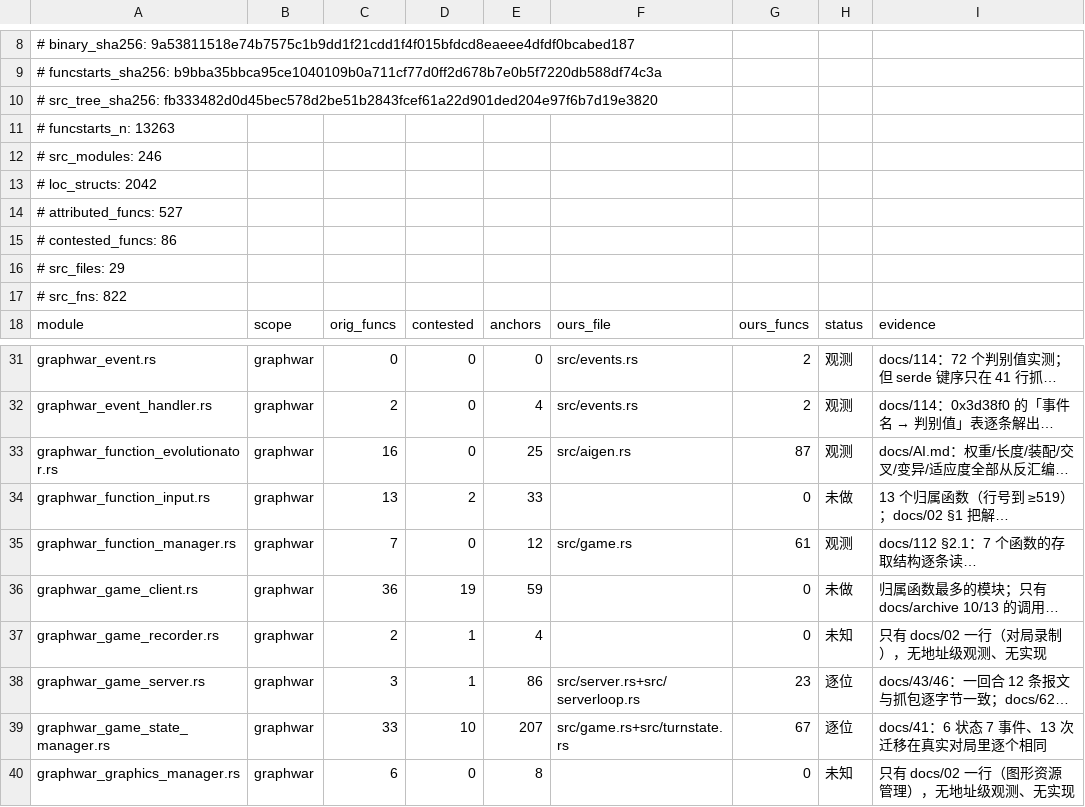
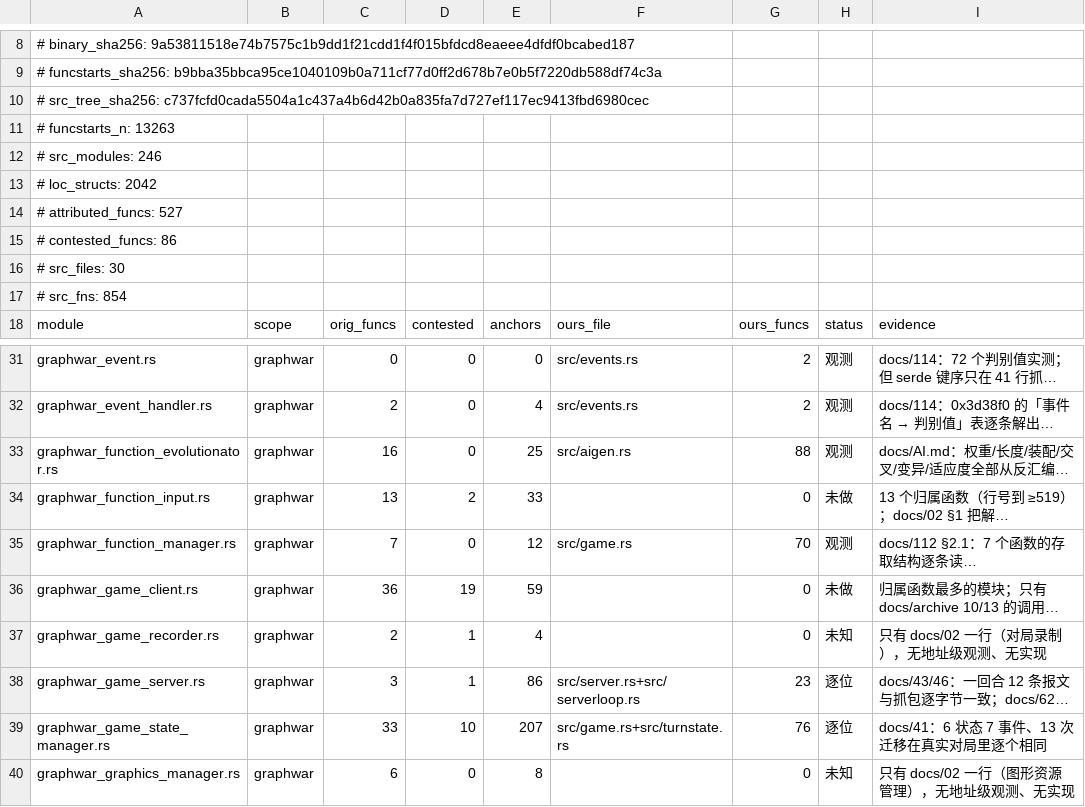
Before and after one commit to Cmd-GZ/graphwar2-rebuild, a TSV file: docs/coverage-matrix.tsv, drawn as a sheet; only a part is shown, gaps mark what is left out; long unchanged cells end in …; the diff names each change by its address in the sheet, - before the commit and + after, or states it on an @@ line.

```diff
--- a/docs/coverage-matrix.tsv
+++ b/docs/coverage-matrix.tsv
-A10: # src_tree_sha256: fb333482d0d45bec578d2be51b2843fcef61a22d901ded204e97f6b7d19e3820
+A10: # src_tree_sha256: c737fcfd0cada5504a1c437a4b6d42b0a835fa7d727ef117ec9413fbd6980cec
-A16: # src_files: 29
+A16: # src_files: 30
-A17: # src_fns: 822
+A17: # src_fns: 854
-G33: 87
+G33: 88
-G35: 61
+G35: 70
-G39: 67
+G39: 76
```
Also changed, not shown: 1 other file.
